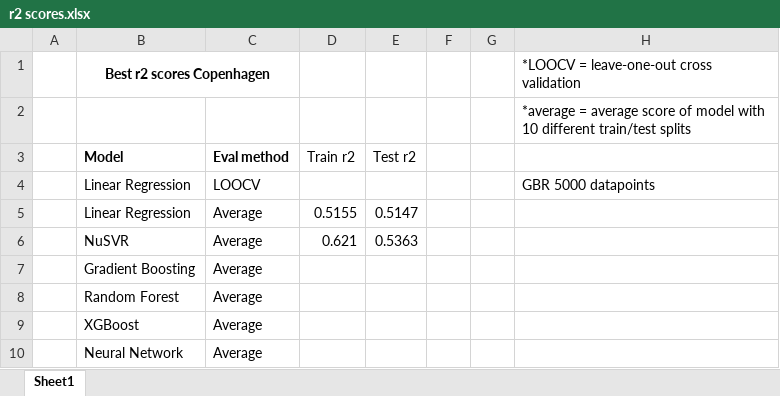
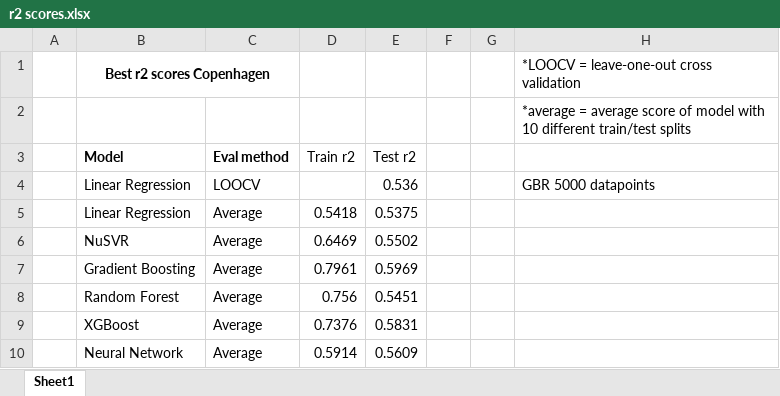
Before and after one commit to tomaskri/GervigreindFinalProject, an Excel workbook: r2 scores.xlsx, sheet Sheet1, drawn as a sheet; values as stored, in another font and other column widths than the file's, no borders; charts and pictures not drawn; the diff names each change by its address in the sheet, - before the commit and + after, or states it on an @@ line.

Commit message:
all models r2 scores calculated

```diff
--- a/r2 scores.xlsx (sheet Sheet1)
+++ b/r2 scores.xlsx (sheet Sheet1)
-E4 (Test r2): (empty)
+E4 (Test r2): 0.536
-D5 (Train r2): 0.5155
+D5 (Train r2): 0.5418
-E5 (Test r2): 0.5147
+E5 (Test r2): 0.5375
-D6 (Train r2): 0.621
+D6 (Train r2): 0.6469
-E6 (Test r2): 0.5363
+E6 (Test r2): 0.5502
-D7 (Train r2): (empty)
+D7 (Train r2): 0.7961
-E7 (Test r2): (empty)
+E7 (Test r2): 0.5969
-D8 (Train r2): (empty)
+D8 (Train r2): 0.756
-E8 (Test r2): (empty)
+E8 (Test r2): 0.5451
-D9 (Train r2): (empty)
+D9 (Train r2): 0.7376
-E9 (Test r2): (empty)
+E9 (Test r2): 0.5831
-D10 (Train r2): (empty)
+D10 (Train r2): 0.5914
-E10 (Test r2): (empty)
+E10 (Test r2): 0.5609
```
Also changed, not shown: 1 other file.
